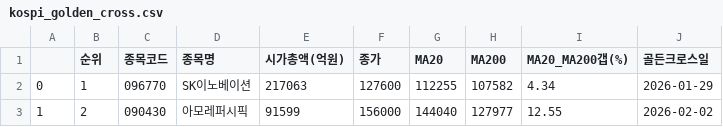
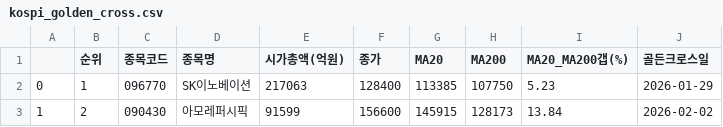
Before and after one commit to HANJAEDUC/KOSPI_KODEX, a CSV file: kospi_golden_cross.csv, drawn as a sheet.

```diff
--- a/kospi_golden_cross.csv
+++ b/kospi_golden_cross.csv
@@ -1,3 +1,3 @@
 ,순위,종목코드,종목명,시가총액(억원),종가,MA20,MA200,MA20_MA200갭(%),골든크로스일
-0,1,096770,SK이노베이션,217063,127600,112255,107582,4.34,2026-01-29
-1,2,090430,아모레퍼시픽,91599,156000,144040,127977,12.55,2026-02-02
+0,1,096770,SK이노베이션,217063,128400,113385,107750,5.23,2026-01-29
+1,2,090430,아모레퍼시픽,91599,156600,145915,128173,13.84,2026-02-02
```
Also changed, not shown: kosdaq_gc_pullback_signal.csv, kosdaq_golden_cross.csv, 6 other files.
